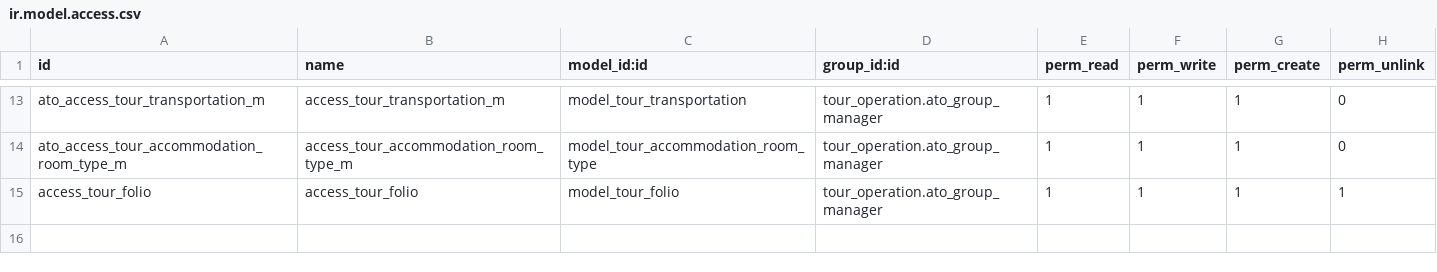
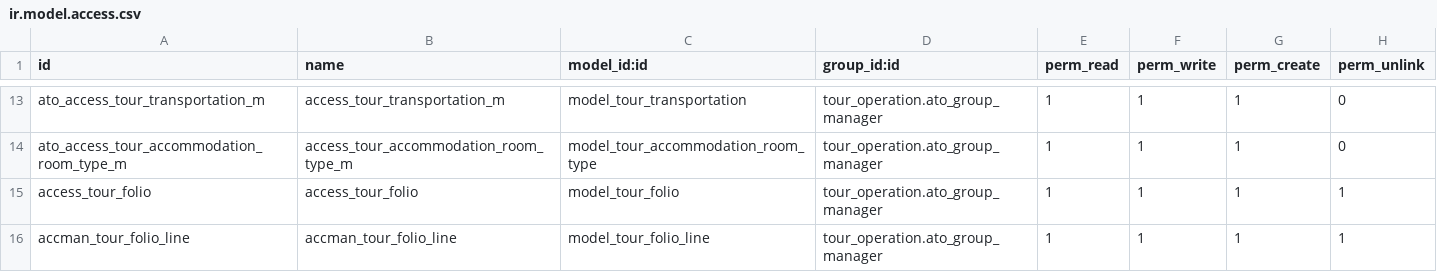
Before and after one commit to omarlemorac/touroperation, a CSV file: tour_operation/security/ir.model.access.csv, drawn as a sheet; only a part is shown, gaps mark what is left out; the diff names each change by its address in the sheet, - before the commit and + after, or states it on an @@ line.

Commit message:
[FIX] Folio Deadlines

```diff
--- a/tour_operation/security/ir.model.access.csv
+++ b/tour_operation/security/ir.model.access.csv
+row 16: accman_tour_folio_line | accman_tour_folio_line | model_tour_folio_line | tour_operation.ato_group_manager | 1 | 1 | 1 | 1
```
Also changed, not shown: 2 other files.
